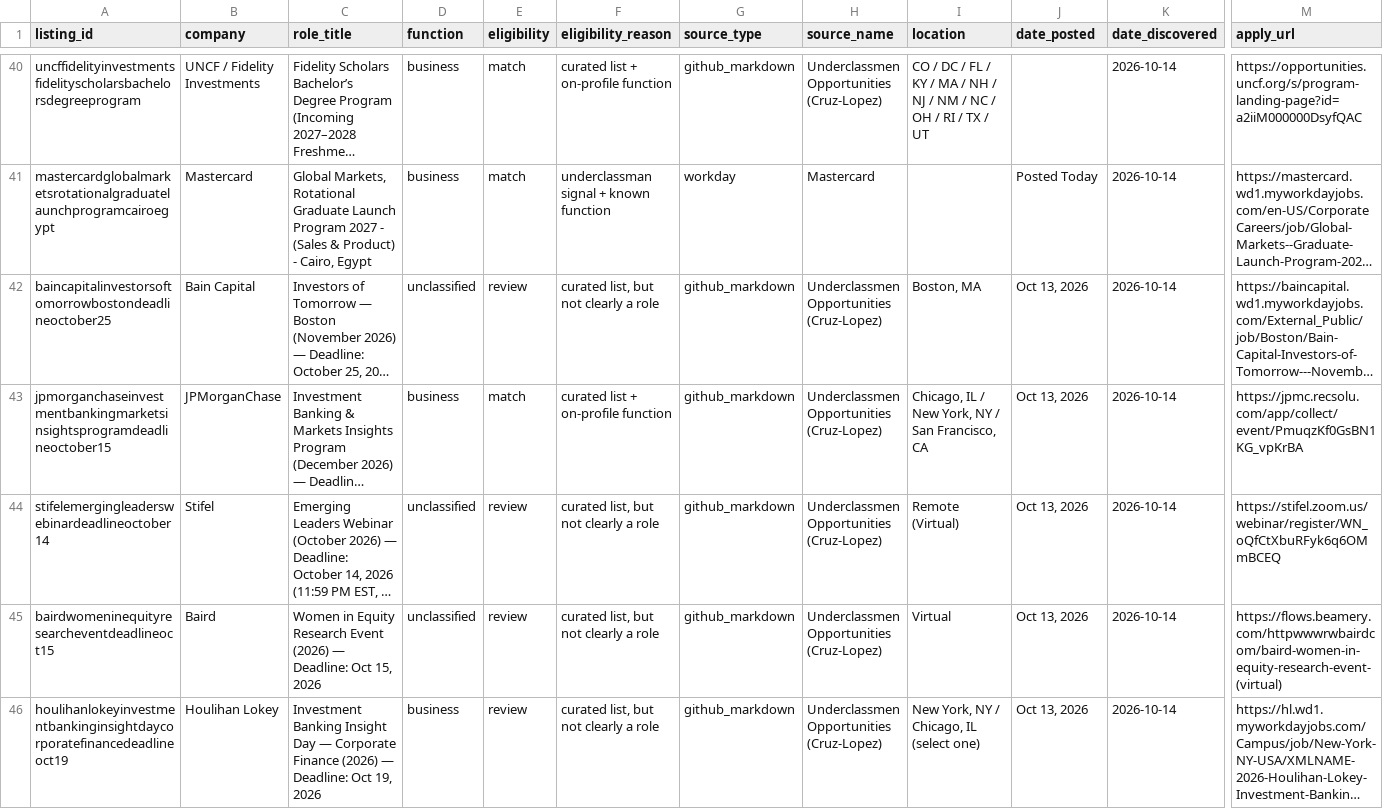
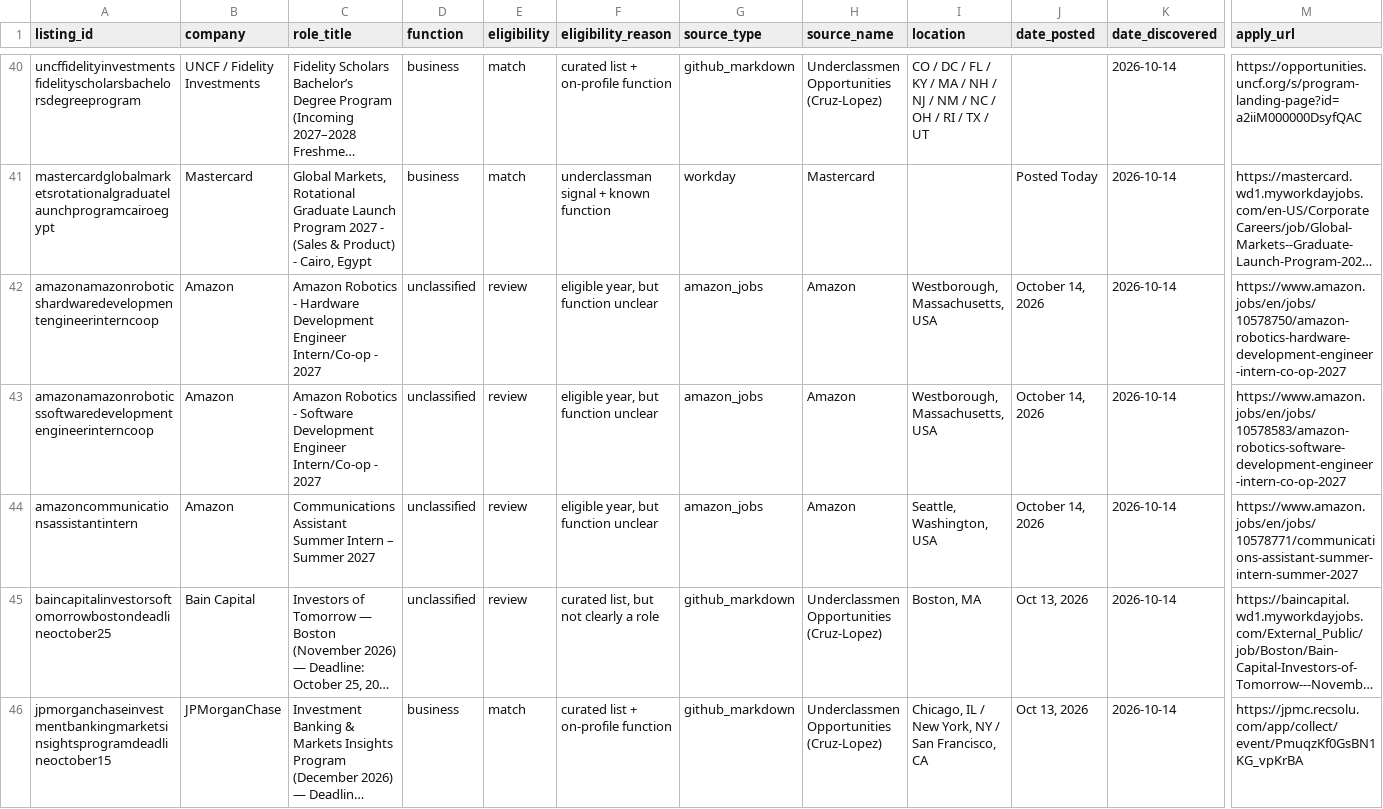
Before and after one commit to shivendaw-byte/internship-watcher, a CSV file: listings.csv, drawn as a sheet; only a part is shown, gaps mark what is left out; the shorter side is filled out with more unchanged rows; long unchanged cells end in …; rows hold the shown columns only; the diff names each change by its address in the sheet, - before the commit and + after, or states it on an @@ line.

```diff
--- a/listings.csv
+++ b/listings.csv
+row 42: amazonamazonroboticshardwaredevelopmentengineerinterncoop | Amazon | Amazon Robotics - Hardware Development Engineer Intern/Co-op - 2027 | unclassified | review | eligible year, but function unclear | amazon_jobs | Amazon | Westborough, Massachusetts, USA | October 14, 2026 | 2026-10-14 | https://www.amazon.jobs/en/jobs/10578750/amazon-robotics-hardware-development-engineer-intern-co-op-2027
+row 43: amazonamazonroboticssoftwaredevelopmentengineerinterncoop | Amazon | Amazon Robotics - Software Development Engineer Intern/Co-op - 2027 | unclassified | review | eligible year, but function unclear | amazon_jobs | Amazon | Westborough, Massachusetts, USA | October 14, 2026 | 2026-10-14 | https://www.amazon.jobs/en/jobs/10578583/amazon-robotics-software-development-engineer-intern-co-op-2027
+row 44: amazoncommunicationsassistantintern | Amazon | Communications Assistant Summer Intern – Summer 2027 | unclassified | review | eligible year, but function unclear | amazon_jobs | Amazon | Seattle, Washington, USA | October 14, 2026 | 2026-10-14 | https://www.amazon.jobs/en/jobs/10578771/communications-assistant-summer-intern-summer-2027
```
Also changed, not shown: 1 other file.
